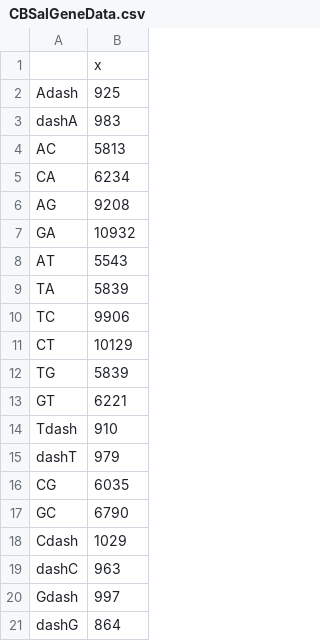
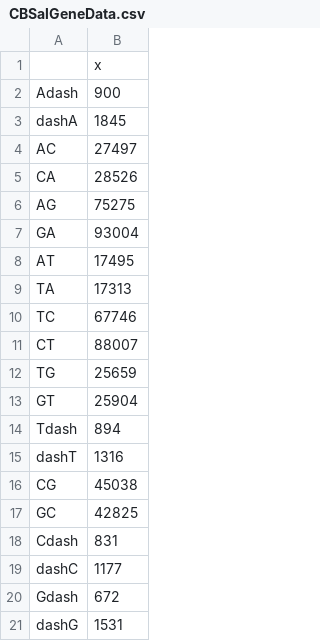
Before and after one commit to markleyna/Comparing_mutation_rates, a CSV file: CBSalGeneData.csv, drawn as a sheet.

Commit message:
updated CBSal Data

```diff
--- a/CBSalGeneData.csv
+++ b/CBSalGeneData.csv
@@ -1,21 +1,21 @@
 "","x"
-"Adash",925
-"dashA",983
-"AC",5813
-"CA",6234
-"AG",9208
-"GA",10932
-"AT",5543
-"TA",5839
-"TC",9906
-"CT",10129
-"TG",5839
-"GT",6221
-"Tdash",910
-"dashT",979
-"CG",6035
-"GC",6790
-"Cdash",1029
-"dashC",963
-"Gdash",997
-"dashG",864
+"Adash",900
+"dashA",1845
+"AC",27497
+"CA",28526
+"AG",75275
+"GA",93004
+"AT",17495
+"TA",17313
+"TC",67746
+"CT",88007
+"TG",25659
+"GT",25904
+"Tdash",894
+"dashT",1316
+"CG",45038
+"GC",42825
+"Cdash",831
+"dashC",1177
+"Gdash",672
+"dashG",1531
```
